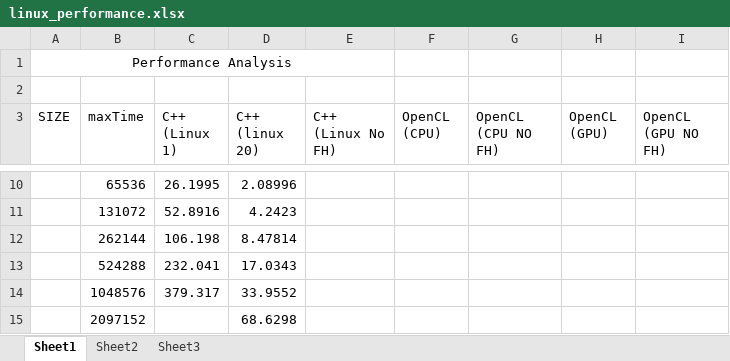
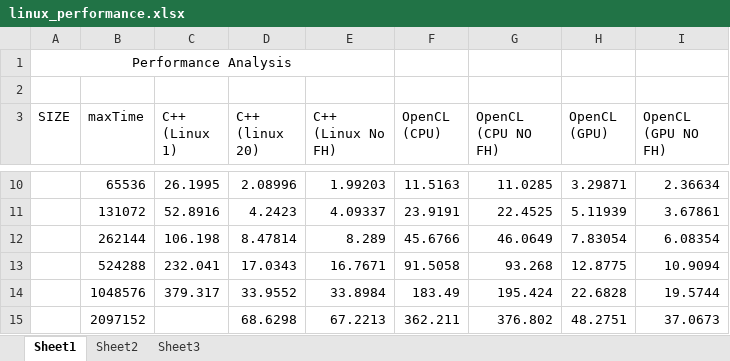
Before and after one commit to junaidnasir/gpu-em-nim, an Excel workbook: project_code/linux_performance.xlsx, sheet Sheet1, drawn as a sheet; only a part is shown, gaps mark what is left out; values as stored, in another font and other column widths than the file's, no borders; the diff covers the shown part only; the diff names each change by its address in the sheet, - before the commit and + after, or states it on an @@ line.

```diff
--- a/project_code/linux_performance.xlsx (sheet Sheet1)
+++ b/project_code/linux_performance.xlsx (sheet Sheet1)
-E10 (C++ (Linux No FH)): (empty)
+E10 (C++ (Linux No FH)): 1.99203
-F10 (OpenCL (CPU)): (empty)
+F10 (OpenCL (CPU)): 11.5163
-G10 (OpenCL (CPU NO FH)): (empty)
+G10 (OpenCL (CPU NO FH)): 11.0285
-H10 (OpenCL (GPU)): (empty)
+H10 (OpenCL (GPU)): 3.29871
-I10 (OpenCL (GPU NO FH)): (empty)
+I10 (OpenCL (GPU NO FH)): 2.36634
-E11 (C++ (Linux No FH)): (empty)
+E11 (C++ (Linux No FH)): 4.09337
-F11 (OpenCL (CPU)): (empty)
+F11 (OpenCL (CPU)): 23.9191
-G11 (OpenCL (CPU NO FH)): (empty)
+G11 (OpenCL (CPU NO FH)): 22.4525
-H11 (OpenCL (GPU)): (empty)
+H11 (OpenCL (GPU)): 5.11939
-I11 (OpenCL (GPU NO FH)): (empty)
+I11 (OpenCL (GPU NO FH)): 3.67861
-E12 (C++ (Linux No FH)): (empty)
+E12 (C++ (Linux No FH)): 8.289
-F12 (OpenCL (CPU)): (empty)
+F12 (OpenCL (CPU)): 45.6766
-G12 (OpenCL (CPU NO FH)): (empty)
+G12 (OpenCL (CPU NO FH)): 46.0649
-H12 (OpenCL (GPU)): (empty)
+H12 (OpenCL (GPU)): 7.83054
-I12 (OpenCL (GPU NO FH)): (empty)
+I12 (OpenCL (GPU NO FH)): 6.08354
-E13 (C++ (Linux No FH)): (empty)
+E13 (C++ (Linux No FH)): 16.7671
-F13 (OpenCL (CPU)): (empty)
+F13 (OpenCL (CPU)): 91.5058
-G13 (OpenCL (CPU NO FH)): (empty)
+G13 (OpenCL (CPU NO FH)): 93.268
-H13 (OpenCL (GPU)): (empty)
+H13 (OpenCL (GPU)): 12.8775
-I13 (OpenCL (GPU NO FH)): (empty)
+I13 (OpenCL (GPU NO FH)): 10.9094
-E14 (C++ (Linux No FH)): (empty)
+E14 (C++ (Linux No FH)): 33.8984
-F14 (OpenCL (CPU)): (empty)
+F14 (OpenCL (CPU)): 183.49
-G14 (OpenCL (CPU NO FH)): (empty)
+G14 (OpenCL (CPU NO FH)): 195.424
-H14 (OpenCL (GPU)): (empty)
+H14 (OpenCL (GPU)): 22.6828
-I14 (OpenCL (GPU NO FH)): (empty)
+I14 (OpenCL (GPU NO FH)): 19.5744
-E15 (C++ (Linux No FH)): (empty)
+E15 (C++ (Linux No FH)): 67.2213
-F15 (OpenCL (CPU)): (empty)
+F15 (OpenCL (CPU)): 362.211
-G15 (OpenCL (CPU NO FH)): (empty)
+G15 (OpenCL (CPU NO FH)): 376.802
-H15 (OpenCL (GPU)): (empty)
+H15 (OpenCL (GPU)): 48.2751
-I15 (OpenCL (GPU NO FH)): (empty)
+I15 (OpenCL (GPU NO FH)): 37.0673
```
Also changed, not shown: 46 edited cells elsewhere in this sheet, 2 other files.
